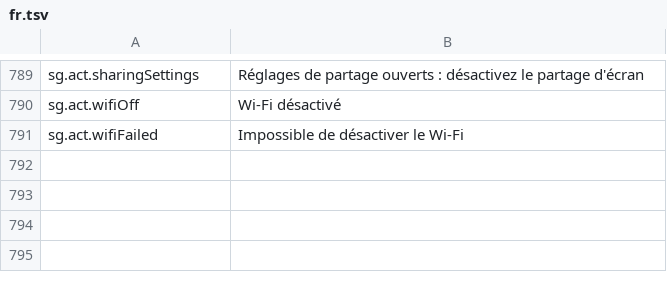
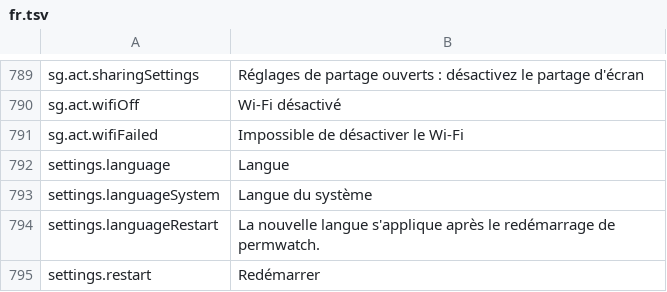
Before and after one commit to cybertoxin3/permwatch, a TSV file: app/i18n/fr.tsv, drawn as a sheet; only a part is shown, gaps mark what is left out; the diff names each change by its address in the sheet, - before the commit and + after, or states it on an @@ line.

```diff
--- a/app/i18n/fr.tsv
+++ b/app/i18n/fr.tsv
+row 792: settings.language | Langue
+row 793: settings.languageSystem | Langue du système
+row 794: settings.languageRestart | La nouvelle langue s'applique après le redémarrage de permwatch.
+row 795: settings.restart | Redémarrer
```
Also changed, not shown: app/i18n/ar.tsv, app/i18n/ja.tsv, 11 other files.
